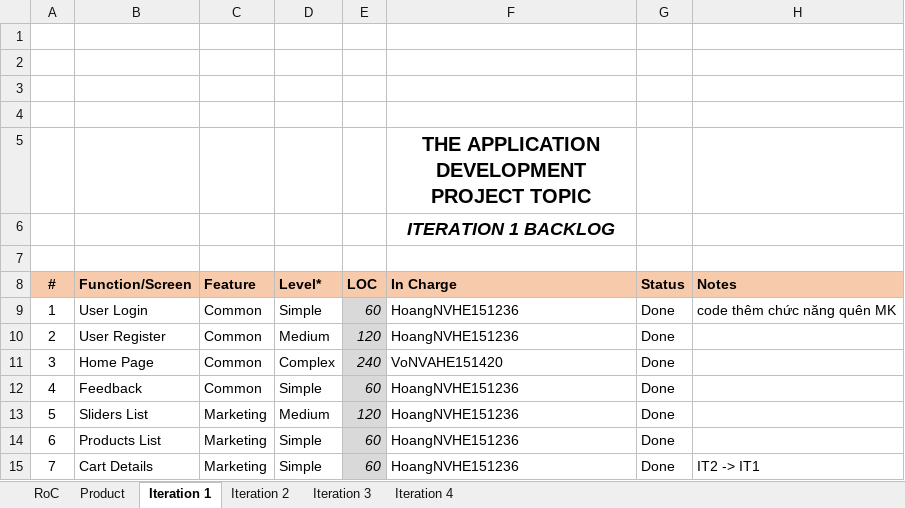
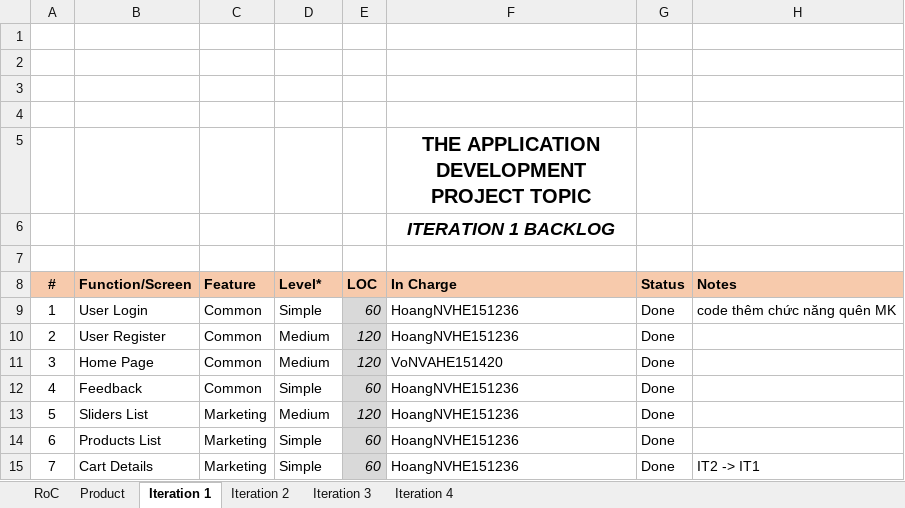
Before and after one commit to Happy-2001/SWP391, an Excel workbook: Documents/SE1606_SWP391_OnlineShop_Backlog_W8.xlsx, sheet Iteration 1, drawn as a sheet; values as stored, in another font and other column widths than the file's, no borders; charts and pictures not drawn; the diff names each change by its address in the sheet, - before the commit and + after, or states it on an @@ line.

```diff
--- a/Documents/SE1606_SWP391_OnlineShop_Backlog_W8.xlsx (sheet Iteration 1)
+++ b/Documents/SE1606_SWP391_OnlineShop_Backlog_W8.xlsx (sheet Iteration 1)
-D11 (Level*): Complex
+D11 (Level*): Medium
-E11 (LOC): 240
+E11 (LOC): 120
```
Also changed, not shown: sheet Iteration 4, sheet Iteration 3, Documents/SE1606_SWP391_Online Shop_Weekly Report_W8.xlsx, 2 other files.
